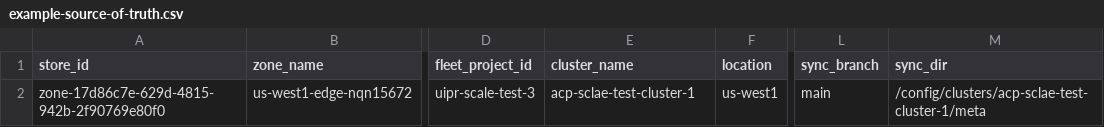
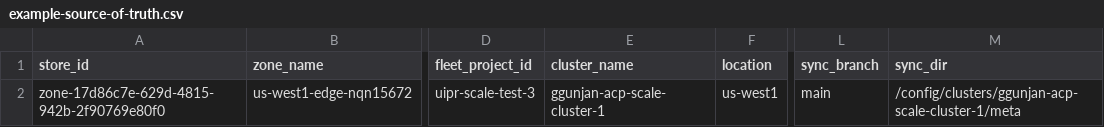
Before and after one commit to ggunjan-eng/automated-cluster-provisioner, a CSV file: example-source-of-truth.csv, drawn as a sheet; only a part is shown, gaps mark what is left out; the diff names each change by its address in the sheet, - before the commit and + after, or states it on an @@ line.

Commit message:
Rename cluster to ggunjan-acp-scale-cluster-1 in example-source-of-truth.csv

```diff
--- a/example-source-of-truth.csv
+++ b/example-source-of-truth.csv
-E2 (cluster_name): acp-sclae-test-cluster-1
+E2 (cluster_name): ggunjan-acp-scale-cluster-1
-M2 (sync_dir): /config/clusters/acp-sclae-test-cluster-1/meta
+M2 (sync_dir): /config/clusters/ggunjan-acp-scale-cluster-1/meta
```
